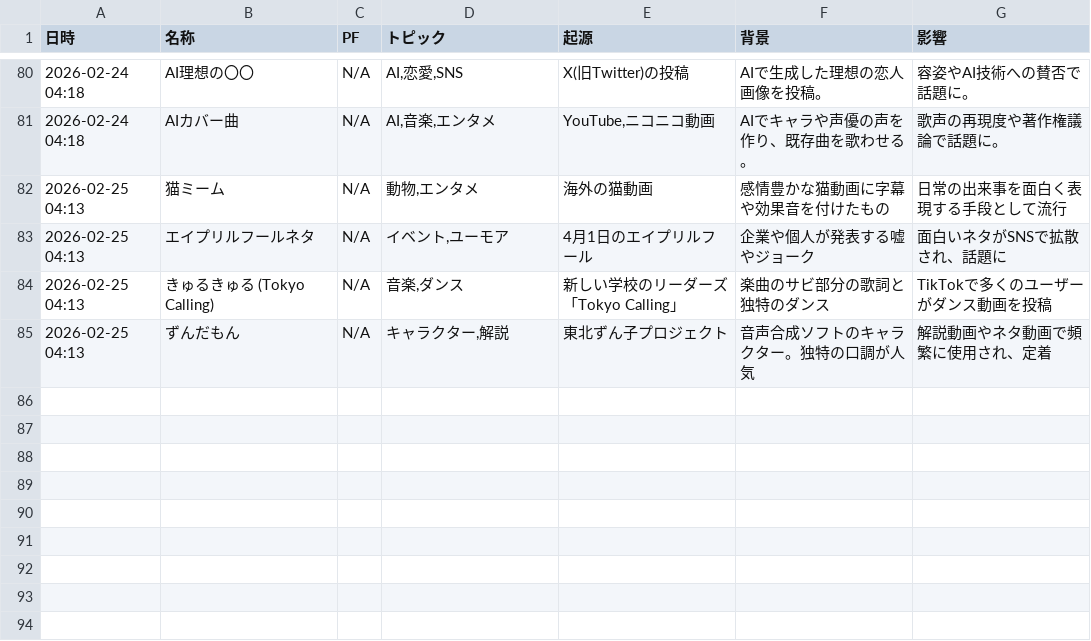
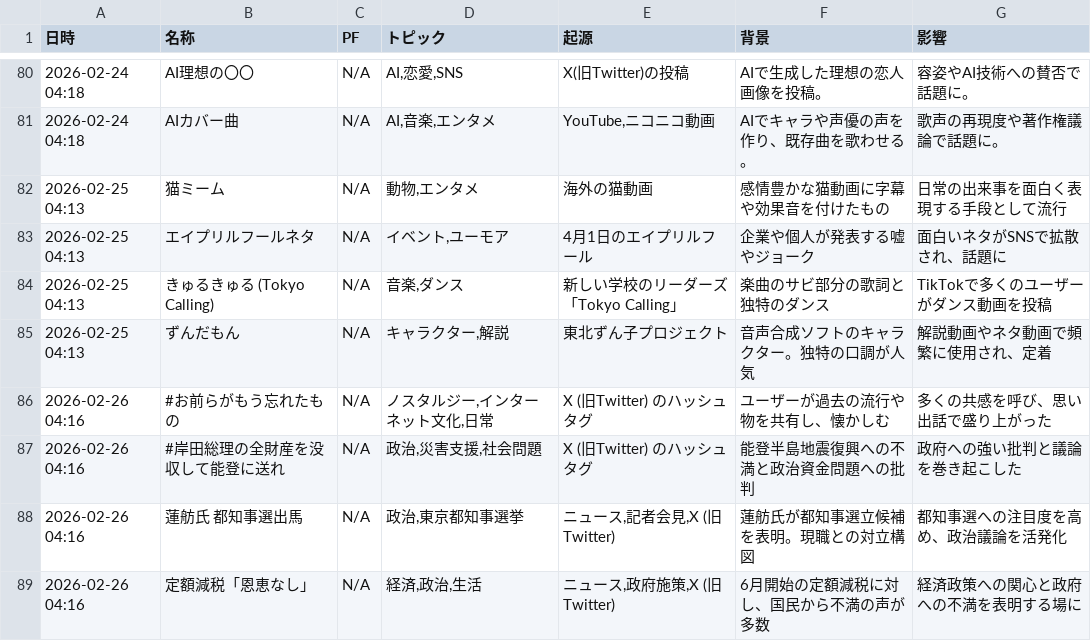
Before and after one commit to Hamaaan/sns-meme-reporting-jp, a CSV file: data/2026/2026-02_meme_trends.csv, drawn as a sheet; only a part is shown, gaps mark what is left out; the diff names each change by its address in the sheet, - before the commit and + after, or states it on an @@ line.

```diff
--- a/data/2026/2026-02_meme_trends.csv
+++ b/data/2026/2026-02_meme_trends.csv
+row 86: 2026-02-26 04:16 | #お前らがもう忘れたもの | N/A | ノスタルジー,インターネット文化,日常 | X (旧Twitter) のハッシュタグ | ユーザーが過去の流行や物を共有し、懐かしむ | 多くの共感を呼び、思い出話で盛り上がった
+row 87: 2026-02-26 04:16 | #岸田総理の全財産を没収して能登に送れ | N/A | 政治,災害支援,社会問題 | X (旧Twitter) のハッシュタグ | 能登半島地震復興への不満と政治資金問題への批判 | 政府への強い批判と議論を巻き起こした
+row 88: 2026-02-26 04:16 | 蓮舫氏 都知事選出馬 | N/A | 政治,東京都知事選挙 | ニュース,記者会見,X (旧Twitter) | 蓮舫氏が都知事選立候補を表明。現職との対立構図 | 都知事選への注目度を高め、政治議論を活発化
+row 89: 2026-02-26 04:16 | 定額減税「恩恵なし」 | N/A | 経済,政治,生活 | ニュース,政府施策,X (旧Twitter) | 6月開始の定額減税に対し、国民から不満の声が多数 | 経済政策への関心と政府への不満を表明する場に
```
Also changed, not shown: 1 other file.
